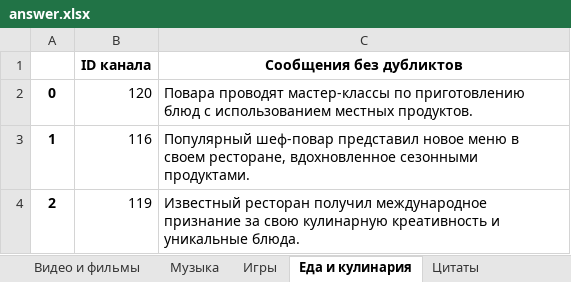
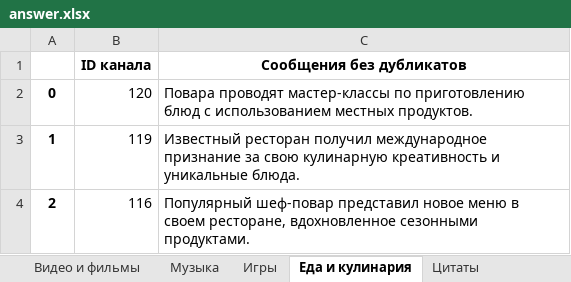
Before and after one commit to vvlrff/news_ai, an Excel workbook: server/src/api/INPUT_/answer.xlsx, sheet Еда и кулинария, drawn as a sheet; values as stored, in another font and other column widths than the file's, no borders; the diff names each change by its address in the sheet, - before the commit and + after, or states it on an @@ line.

```diff
--- a/server/src/api/INPUT_/answer.xlsx (sheet Еда и кулинария)
+++ b/server/src/api/INPUT_/answer.xlsx (sheet Еда и кулинария)
-C1: Сообщения без дубликтов
+C1: Сообщения без дубликатов
-B3 (ID канала): 116
+B3 (ID канала): 119
-C3 (Сообщения без дубликатов): Популярный шеф-повар представил новое меню в своем ресторане, вдохновленное сезонными продуктами.
+C3 (Сообщения без дубликатов): Известный ресторан получил международное признание за свою кулинарную креативность и уникальные блюда.
-B4 (ID канала): 119
+B4 (ID канала): 116
-C4 (Сообщения без дубликатов): Известный ресторан получил международное признание за свою кулинарную креативность и уникальные блюда.
+C4 (Сообщения без дубликатов): Популярный шеф-повар представил новое меню в своем ресторане, вдохновленное сезонными продуктами.
```
Also changed, not shown: sheet Шоубиз, sheet Мода и красота, sheet Финансы, sheet Спорт, sheet Искусство, sheet Путешествия, 23 more sheets, server/src/api/INPUT_/NaturaLP_ANSWER_FOR_CHECKING.xlsx, 2 other files.
